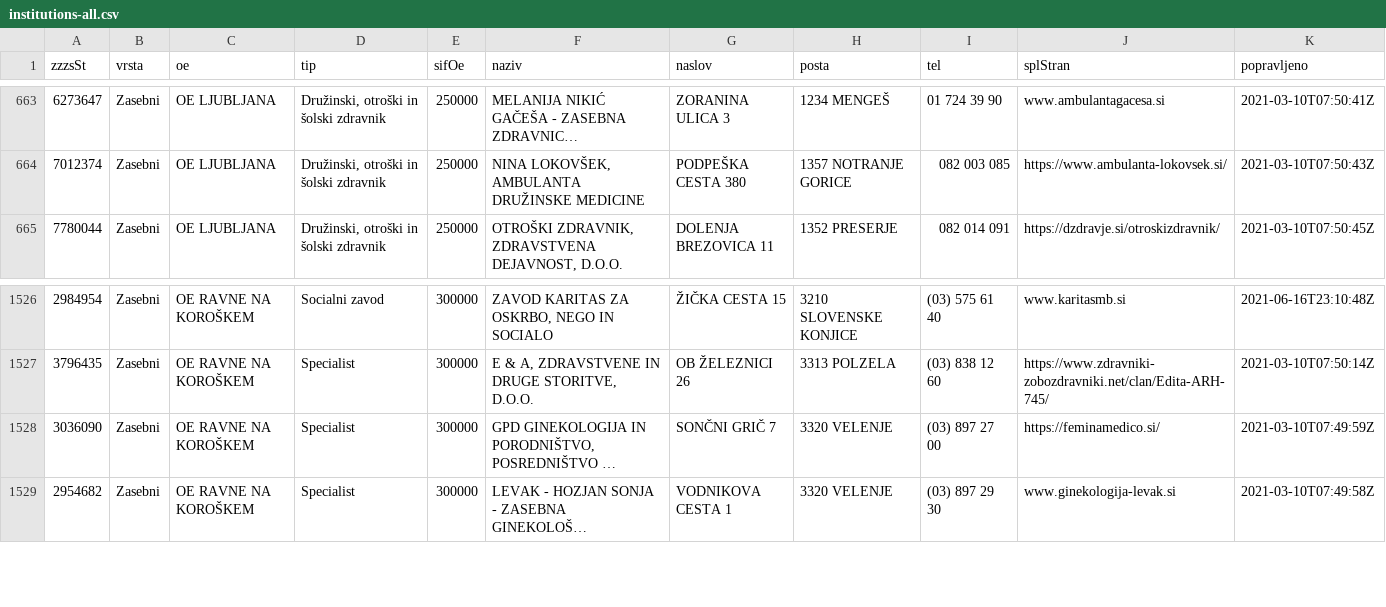
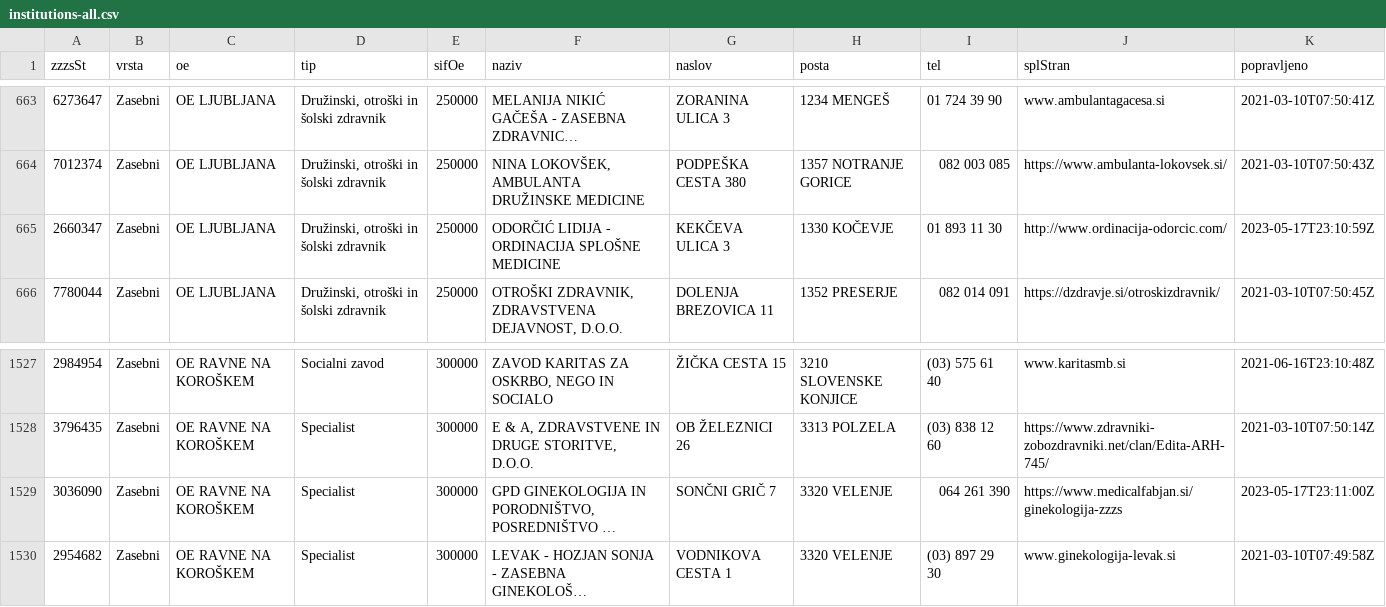
Before and after one commit to sledilnik/zdravniki-data, a CSV file: zzzs/institutions-all.csv, drawn as a sheet; only a part is shown, gaps mark what is left out; long unchanged cells end in …; addresses are those after the commit; the diff names each change by its address in the sheet, - before the commit and + after, or states it on an @@ line.

```diff
--- a/zzzs/institutions-all.csv
+++ b/zzzs/institutions-all.csv
+row 665: 2660347 | Zasebni | OE LJUBLJANA | Družinski, otroški in šolski zdravnik | 250000 | ODORČIĆ LIDIJA - ORDINACIJA SPLOŠNE MEDICINE | KEKČEVA ULICA 3 | 1330 KOČEVJE | 01 893 11 30 | http://www.ordinacija-odorcic.com/ | 2023-05-17T23:10:59Z
-I1529 (tel): (03) 897 27 00
+I1529 (tel): 064 261 390
-J1529 (splStran): https://feminamedico.si/
+J1529 (splStran): https://www.medicalfabjan.si/ginekologija-zzzs
-K1529 (popravljeno): 2021-03-10T07:49:59Z
+K1529 (popravljeno): 2023-05-17T23:11:00Z
```
Also changed, not shown: csv/address-book.csv, gurs/addresses-zzzs.csv, 2 other files.
